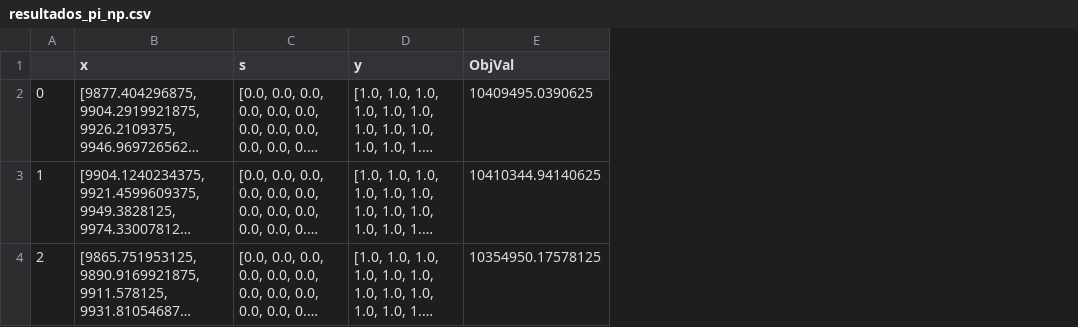
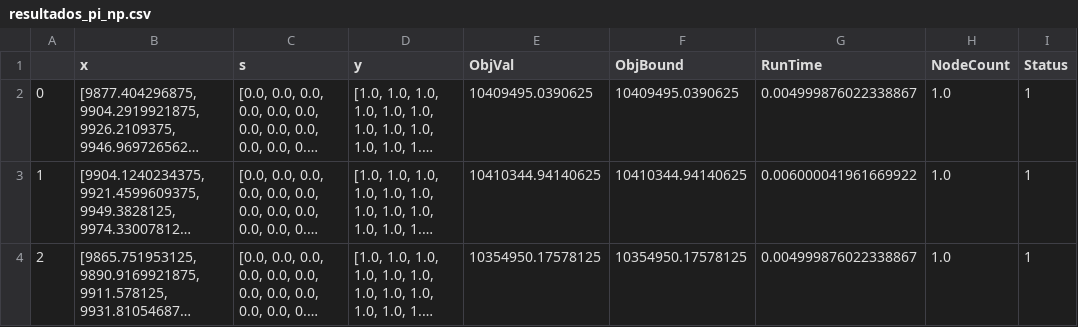
Before and after one commit to MarcioB1999/Prev_For_ULS, a CSV file: Resultados/tabelas/Resultados_pi/resultados_pi_np.csv, drawn as a sheet; long unchanged cells end in …; the diff names each change by its address in the sheet, - before the commit and + after, or states it on an @@ line.

```diff
--- a/Resultados/tabelas/Resultados_pi/resultados_pi_np.csv
+++ b/Resultados/tabelas/Resultados_pi/resultados_pi_np.csv
+column F (ObjBound), rows 2-4: 10409495.0390625 | 10410344.94140625 | 10354950.17578125
+column G (RunTime), rows 2-4: 0.004999876022338867 | 0.006000041961669922 | 0.004999876022338867
+column H (NodeCount), rows 2-4: all 1.0
+column I (Status), rows 2-4: all 1
```
Also changed, not shown: Resultados/tabelas/Resultados_pi/resultados_pi_sar.csv, 12 other files.
